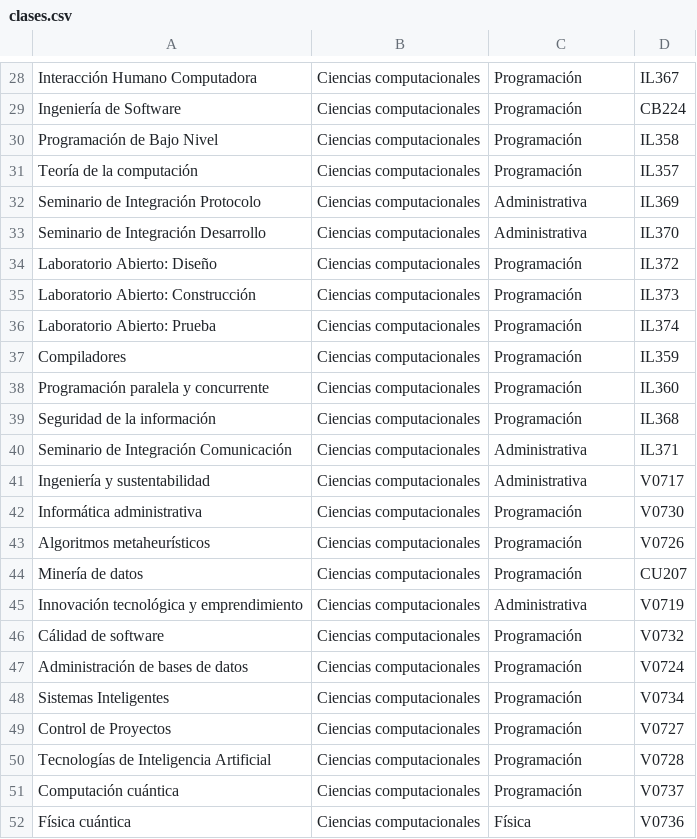
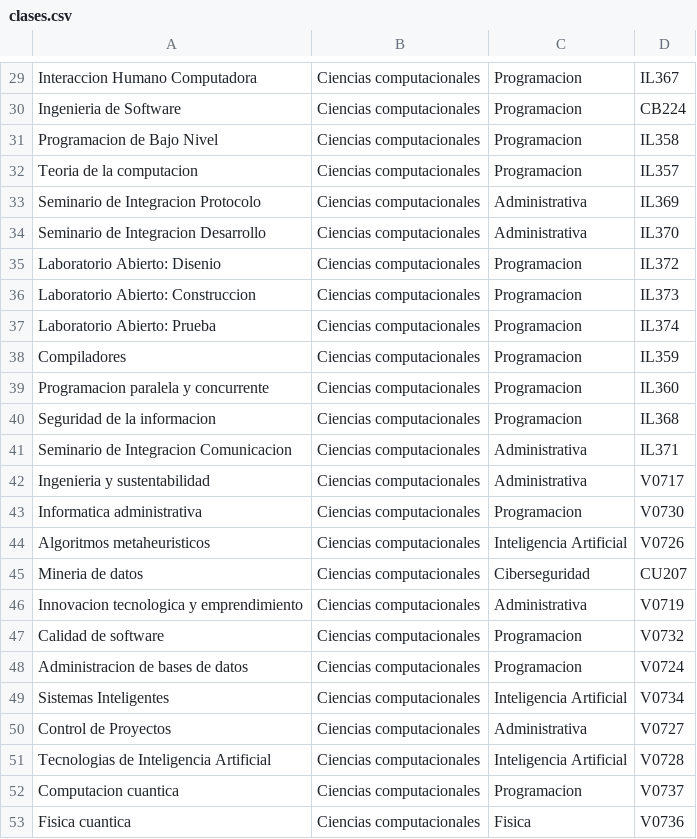
Before and after one commit to Trust422/Schedule-generator, a CSV file: Archivos de entrada/clases.csv, drawn as a sheet; only a part is shown, gaps mark what is left out; addresses are those after the commit; the diff covers the shown part only; the diff names each change by its address in the sheet, - before the commit and + after, or states it on an @@ line.

```diff
--- a/Archivos de entrada/clases.csv
+++ b/Archivos de entrada/clases.csv
-A29: Interacción Humano Computadora
+A29: Interaccion Humano Computadora
-C29:C32: Programación
+C29:C32: Programacion
-A30: Ingeniería de Software
+A30: Ingenieria de Software
-A31: Programación de Bajo Nivel
+A31: Programacion de Bajo Nivel
-A32: Teoría de la computación
+A32: Teoria de la computacion
-A33: Seminario de Integración Protocolo
+A33: Seminario de Integracion Protocolo
-A34: Seminario de Integración Desarrollo
+A34: Seminario de Integracion Desarrollo
-A35: Laboratorio Abierto: Diseño
+A35: Laboratorio Abierto: Disenio
-C35:C40: Programación
+C35:C40: Programacion
-A36: Laboratorio Abierto: Construcción
+A36: Laboratorio Abierto: Construccion
-A39: Programación paralela y concurrente
+A39: Programacion paralela y concurrente
-A40: Seguridad de la información
+A40: Seguridad de la informacion
-A41: Seminario de Integración Comunicación
+A41: Seminario de Integracion Comunicacion
-A42: Ingeniería y sustentabilidad
+A42: Ingenieria y sustentabilidad
-A43: Informática administrativa
+A43: Informatica administrativa
-C43: Programación
+C43: Programacion
-A44: Algoritmos metaheurísticos
+A44: Algoritmos metaheuristicos
-C44: Programación
+C44: Inteligencia Artificial
-A45: Minería de datos
+A45: Mineria de datos
-C45: Programación
+C45: Ciberseguridad
-A46: Innovación tecnológica y emprendimiento
+A46: Innovacion tecnologica y emprendimiento
-A47: Cálidad de software
+A47: Calidad de software
-C47:C48: Programación
+C47:C48: Programacion
-A48: Administración de bases de datos
+A48: Administracion de bases de datos
-C49: Programación
+C49: Inteligencia Artificial
-C50: Programación
+C50: Administrativa
-A51: Tecnologías de Inteligencia Artificial
+A51: Tecnologias de Inteligencia Artificial
-C51: Programación
+C51: Inteligencia Artificial
-A52: Computación cuántica
+A52: Computacion cuantica
-C52: Programación
+C52: Programacion
-A53: Física cuántica
+A53: Fisica cuantica
-C53: Física
+C53: Fisica
```
Also changed, not shown: 1 added row and 50 edited cells elsewhere in this file, Archivos de entrada/profesores.csv, 12 other files.
